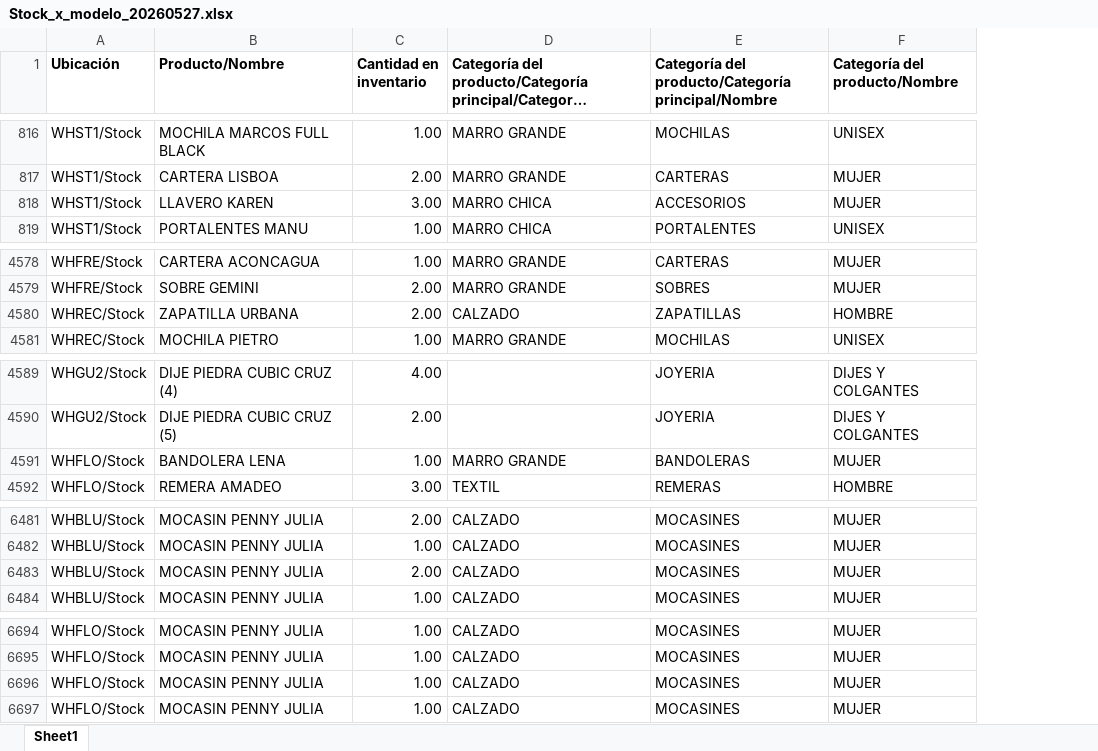
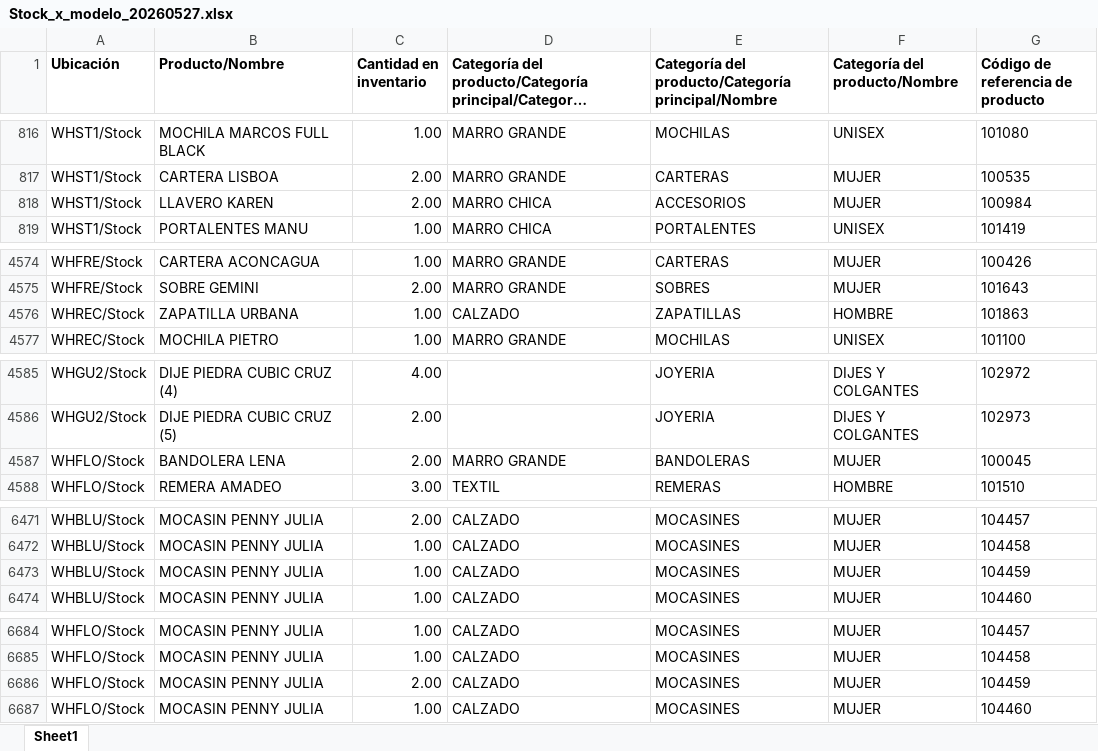
Before and after one commit to valelevite/Reportes, an Excel workbook: Stock/Stock_x_modelo_20260527.xlsx, sheet Sheet1, drawn as a sheet; only a part is shown, gaps mark what is left out; long unchanged cells end in …; values as stored, in another font and other column widths than the file's, no borders; removed rows and columns are numbered as before the commit, all else as after; the diff covers the shown part only; the diff names each change by its address in the sheet, - before the commit and + after, or states it on an @@ line.

```diff
--- a/Stock/Stock_x_modelo_20260527.xlsx (sheet Sheet1)
+++ b/Stock/Stock_x_modelo_20260527.xlsx (sheet Sheet1)
+column G (Código de referencia de producto), rows 816-817: 101080 | 100535; row 819: 101419; rows 4574-4575: 100426 | 101643; row 4577: 101100; rows 4585-4586: 102972 | 102973; row 4588: 101510; rows 6471-6472: 104457 | 104458; row 6474: 104460; rows 6684-6685: 104457 | 104458; row 6687: 104460
-row 818: WHST1/Stock | LLAVERO KAREN | 3.00 | MARRO CHICA | ACCESORIOS | MUJER
+row 818: WHST1/Stock | LLAVERO KAREN | 2.00 | MARRO CHICA | ACCESORIOS | MUJER | 100984
-row 4580: WHREC/Stock | ZAPATILLA URBANA | 2.00 | CALZADO | ZAPATILLAS | HOMBRE
+row 4576: WHREC/Stock | ZAPATILLA URBANA | 1.00 | CALZADO | ZAPATILLAS | HOMBRE | 101863
-row 4591: WHFLO/Stock | BANDOLERA LENA | 1.00 | MARRO GRANDE | BANDOLERAS | MUJER
+row 4587: WHFLO/Stock | BANDOLERA LENA | 2.00 | MARRO GRANDE | BANDOLERAS | MUJER | 100045
-row 6483: WHBLU/Stock | MOCASIN PENNY JULIA | 2.00 | CALZADO | MOCASINES | MUJER
+row 6473: WHBLU/Stock | MOCASIN PENNY JULIA | 1.00 | CALZADO | MOCASINES | MUJER | 104459
-row 6696: WHFLO/Stock | MOCASIN PENNY JULIA | 1.00 | CALZADO | MOCASINES | MUJER
+row 6686: WHFLO/Stock | MOCASIN PENNY JULIA | 2.00 | CALZADO | MOCASINES | MUJER | 104459
```
Also changed, not shown: 57 added rows, 35 removed rows, 4 moved rows and 70 edited cells elsewhere in this sheet, 8 other files.
